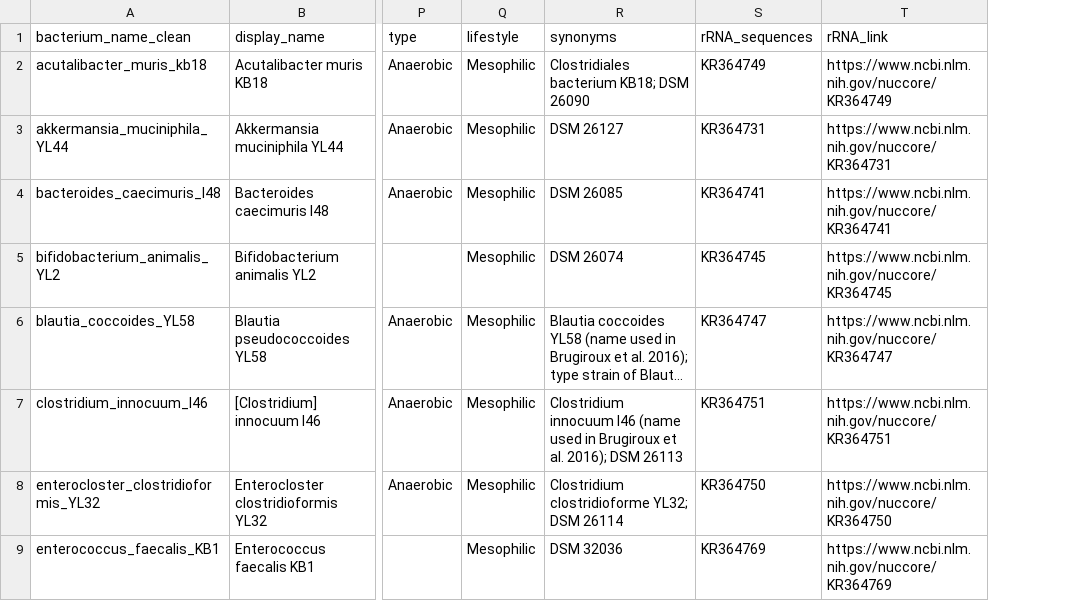
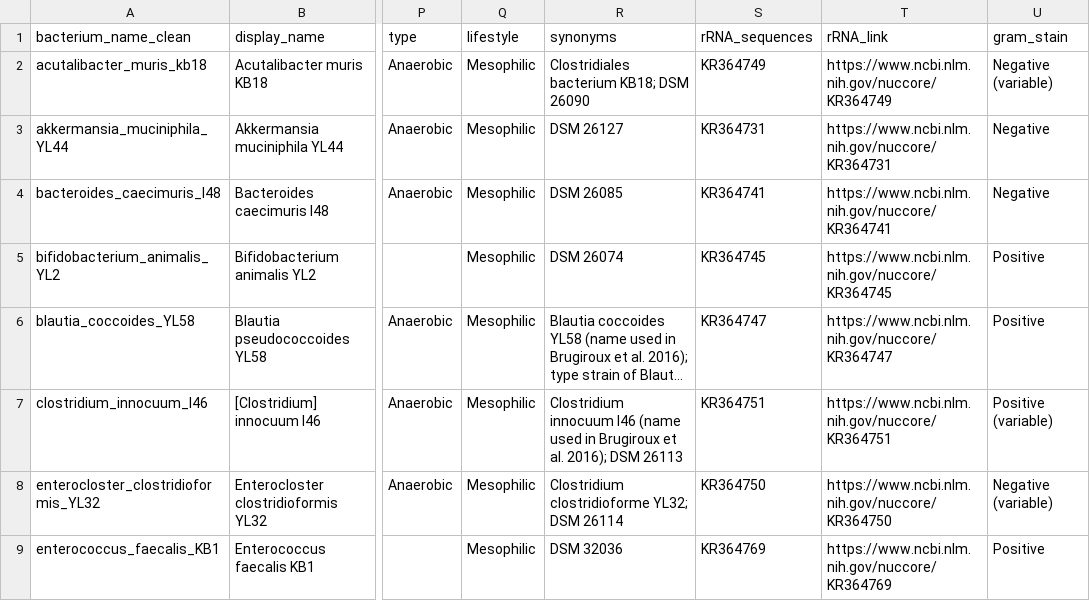
Before and after one commit to AGStecher/OMM12-Resource, a TSV file: data/genome_info.tsv, drawn as a sheet; only a part is shown, gaps mark what is left out; long unchanged cells end in …; the diff names each change by its address in the sheet, - before the commit and + after, or states it on an @@ line.

Commit message:
Gram stain images, KB1 localization, privacy notice, layout fixes

```diff
--- a/data/genome_info.tsv
+++ b/data/genome_info.tsv
+column U (gram_stain), rows 2-9: Negative (variable) | Negative | Negative | Positive | Positive | Positive (variable) | Negative (variable) | Positive
```
Also changed, not shown: data/provenance.tsv, 16 other files.
